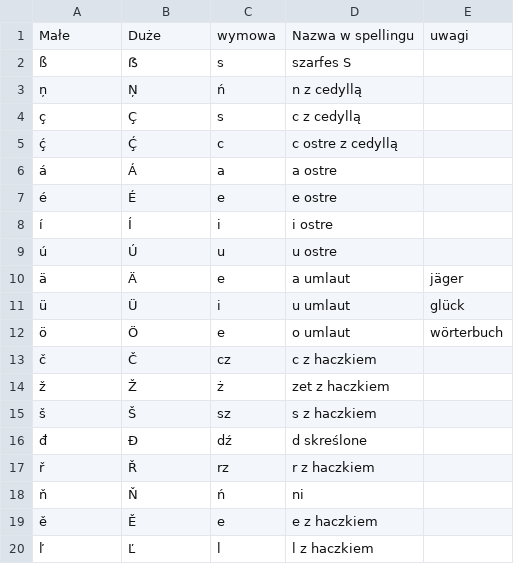
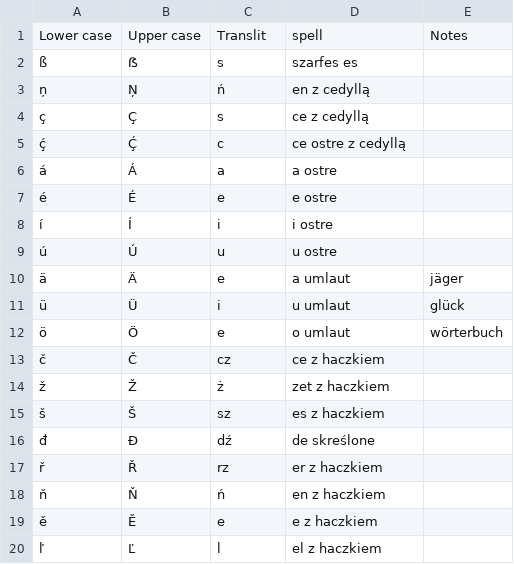
Before and after one commit to gerazov/RHVoice, a TSV file: src/scripts/Polish/chardesc.tsv, drawn as a sheet.

Commit message:
Polish language: Reading unicode characters. Genunicode.py reads chardesc.tsv and generates unicodechars.foma. chardescupdate automates the process of genunicode, and foma2fst recompilation. Stress processing moved to stress.foma. Script foma2fst added.

```diff
--- a/src/scripts/Polish/chardesc.tsv
+++ b/src/scripts/Polish/chardesc.tsv
@@ -1,6 +1,6 @@
-Małe	Duże	wymowa	Nazwa w spellingu	uwagi
-ß	ẞ	s	szarfes S	
-ņ	Ņ	ń	n z cedyllą	
-ç	Ç	s	c z cedyllą	
-ḉ	Ḉ	c	c ostre z cedyllą	
+Lower case	Upper case	Translit	spell	Notes
+ß	ẞ	s	szarfes es	
+ņ	Ņ	ń	en z cedyllą	
+ç	Ç	s	ce z cedyllą	
+ḉ	Ḉ	c	ce ostre z cedyllą	
 á	Á	a	a ostre	
@@ -12,9 +12,9 @@ Małe	Duże	wymowa	Nazwa w spellingu	uwagi
 ö	Ö	e	o umlaut	wörterbuch
-č	Č	cz	c z haczkiem	
+č	Č	cz	ce z haczkiem	
 ž	Ž	ż	zet z haczkiem	
-š	Š	sz	s z haczkiem	
-đ	Đ	dź	d skreślone	
-ř	Ř	rz	r z haczkiem	
-ň	Ň	ń	ni	
+š	Š	sz	es z haczkiem	
+đ	Đ	dź	de skreślone	
+ř	Ř	rz	er z haczkiem	
+ň	Ň	ń	en z haczkiem	
 ě	Ě	e	e z haczkiem	
-ľ	Ľ	l	l z haczkiem	
+ľ	Ľ	l	el z haczkiem	
```
Also changed, not shown: 16 other files.
